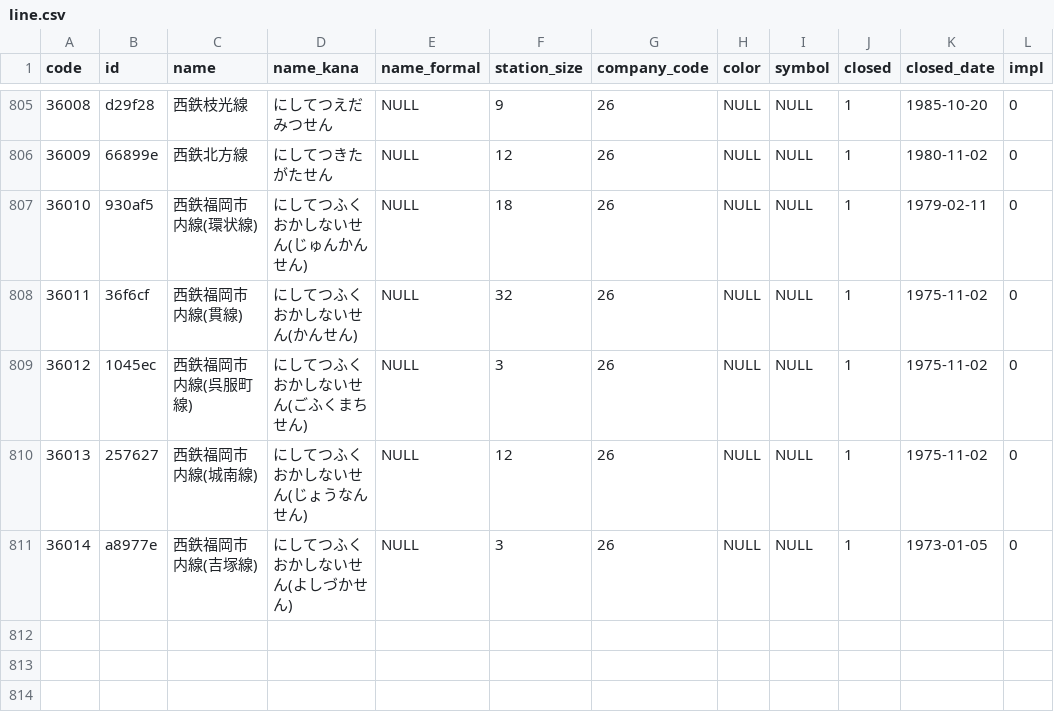
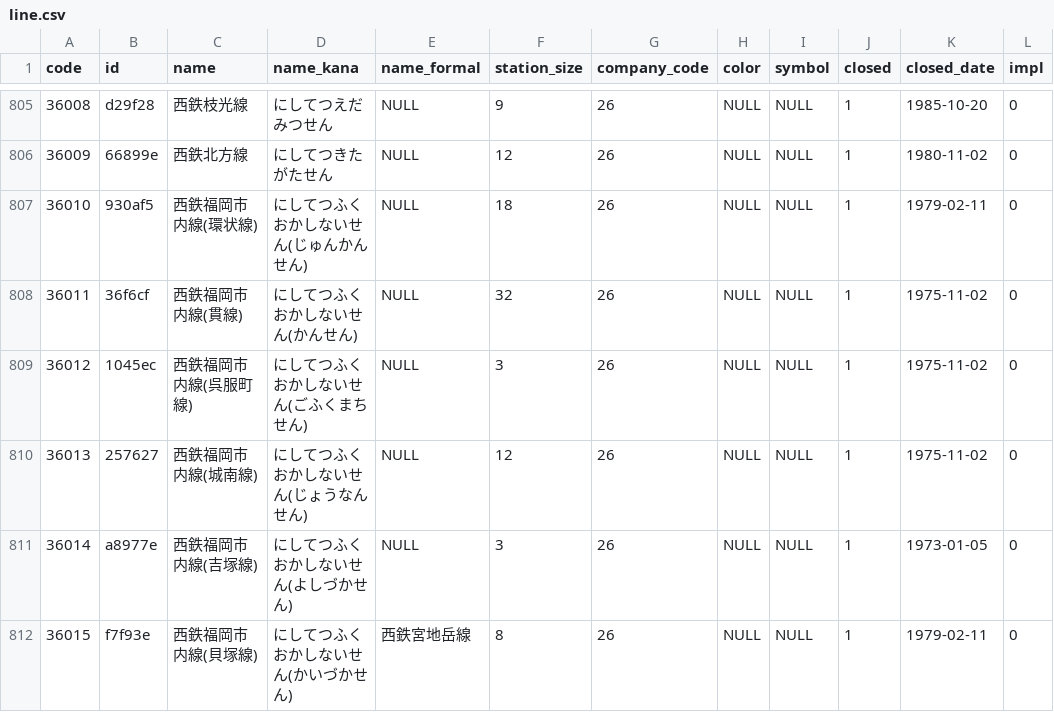
Before and after one commit to Seo-4d696b75/station_database, a CSV file: out/line.csv, drawn as a sheet; only a part is shown, gaps mark what is left out; the diff names each change by its address in the sheet, - before the commit and + after, or states it on an @@ line.

```diff
--- a/out/line.csv
+++ b/out/line.csv
+row 812: 36015 | f7f93e | 西鉄福岡市内線(貝塚線) | にしてつふくおかしないせん(かいづかせん) | 西鉄宮地岳線 | 8 | 26 | NULL | NULL | 1 | 1979-02-11 | 0
```
Also changed, not shown: out/register.csv, src/extra/rail-history/station.csv, 12 other files.
